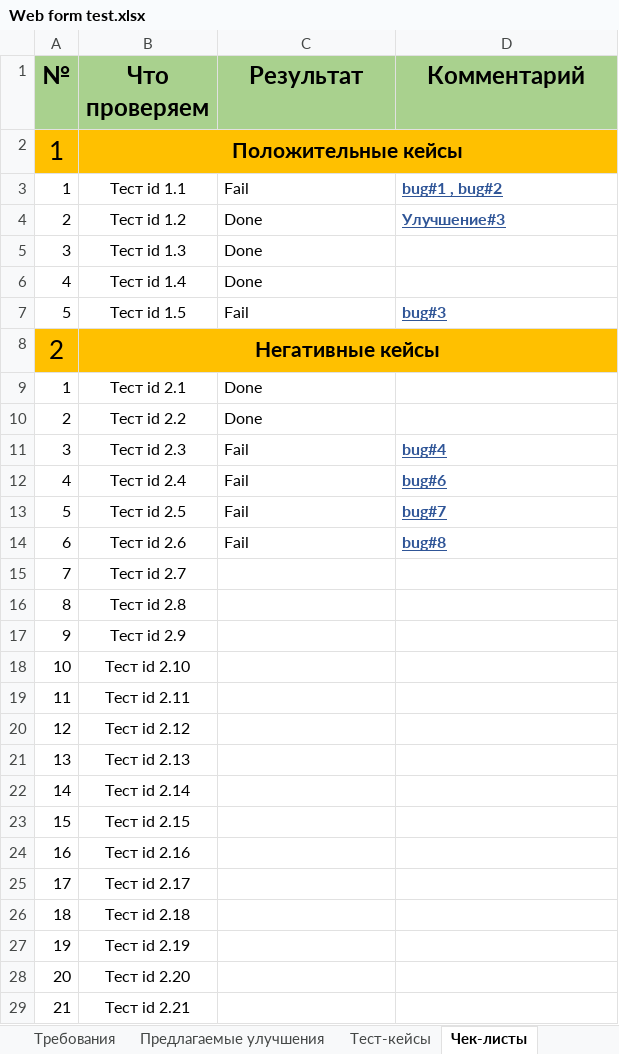
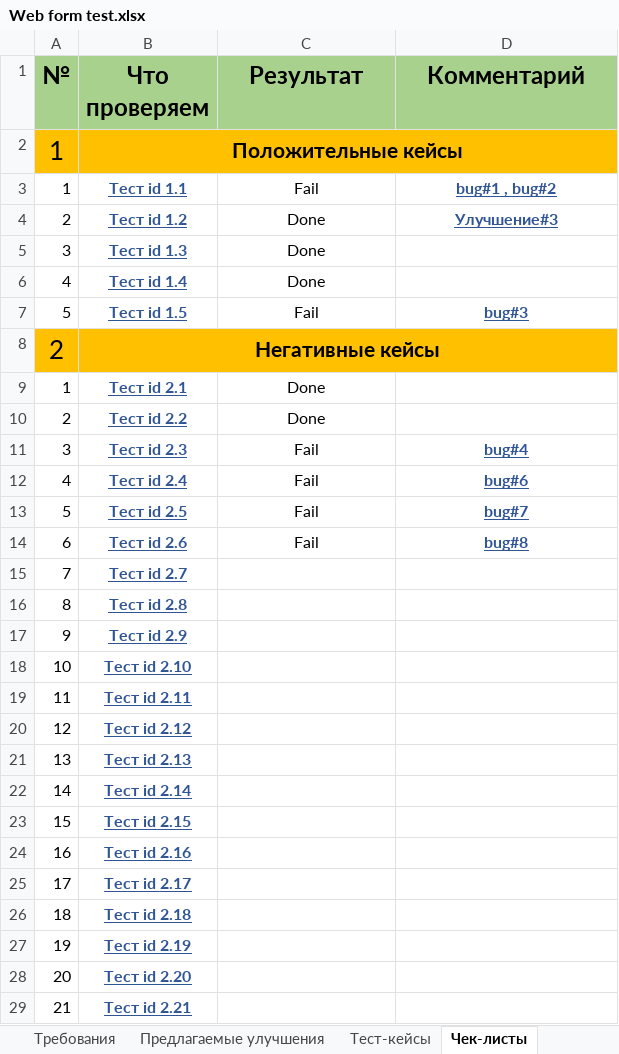
Before and after one commit to VladislavVoronin/Ksendzov_group_27, an Excel workbook: Web form testing/Web form test.xlsx, sheet Чек-листы, drawn as a sheet; only a part is shown; values as stored, in another font and other column widths than the file's, no borders; the diff covers the shown part only; the diff names each change by its address in the sheet, - before the commit and + after, or states it on an @@ line.

```diff
--- a/Web form testing/Web form test.xlsx (sheet Чек-листы)
+++ b/Web form testing/Web form test.xlsx (sheet Чек-листы)
@@ B3:B7 bold: off → on, underline: off → on, text colour: black → #2F5597 @@
-C3:D4 alignment: left
+C3:D4 alignment: center
-C5:C6 alignment: left
+C5:C6 alignment: center
-C7:D7 alignment: left
+C7:D7 alignment: center
@@ B9:B29 bold: off → on, underline: off → on, text colour: black → #2F5597 @@
-C9:C10 alignment: left
+C9:C10 alignment: center
-C11:D14 alignment: left
+C11:D14 alignment: center
```
Also changed, not shown: 2 removed rows and cell formats elsewhere in this sheet, sheet Баг-репорты, sheet Предлагаемые улучшения.
